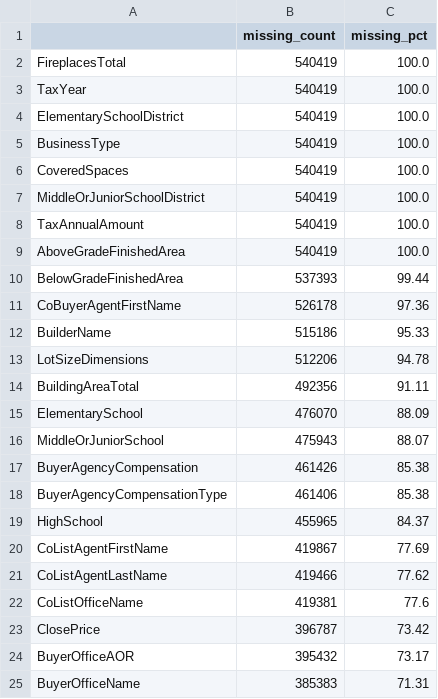
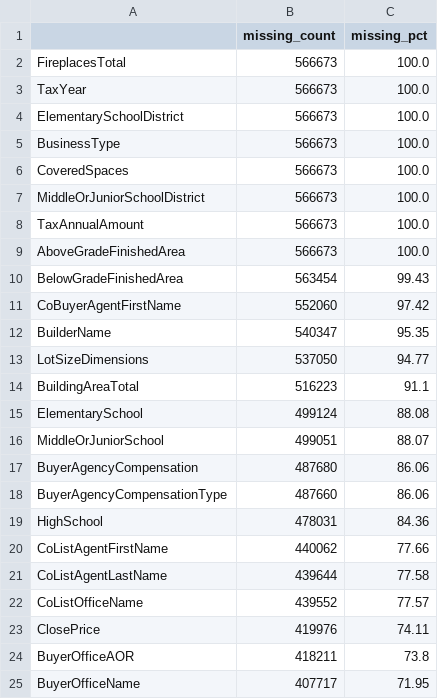
Before and after one commit to Luckyy911/idx-exchange-analytics, a CSV file: output/reports/listed_missing_value_report.csv, drawn as a sheet; only a part is shown; the diff covers the shown part only.

```diff
--- a/output/reports/listed_missing_value_report.csv
+++ b/output/reports/listed_missing_value_report.csv
@@ -1,25 +1,25 @@
 ,missing_count,missing_pct
-FireplacesTotal,540419,100.0
-TaxYear,540419,100.0
-ElementarySchoolDistrict,540419,100.0
-BusinessType,540419,100.0
-CoveredSpaces,540419,100.0
-MiddleOrJuniorSchoolDistrict,540419,100.0
-TaxAnnualAmount,540419,100.0
-AboveGradeFinishedArea,540419,100.0
-BelowGradeFinishedArea,537393,99.44
-CoBuyerAgentFirstName,526178,97.36
-BuilderName,515186,95.33
-LotSizeDimensions,512206,94.78
-BuildingAreaTotal,492356,91.11
-ElementarySchool,476070,88.09
-MiddleOrJuniorSchool,475943,88.07
-BuyerAgencyCompensation,461426,85.38
-BuyerAgencyCompensationType,461406,85.38
-HighSchool,455965,84.37
-CoListAgentFirstName,419867,77.69
-CoListAgentLastName,419466,77.62
-CoListOfficeName,419381,77.6
-ClosePrice,396787,73.42
-BuyerOfficeAOR,395432,73.17
-BuyerOfficeName,385383,71.31
+FireplacesTotal,566673,100.0
+TaxYear,566673,100.0
+ElementarySchoolDistrict,566673,100.0
+BusinessType,566673,100.0
+CoveredSpaces,566673,100.0
+MiddleOrJuniorSchoolDistrict,566673,100.0
+TaxAnnualAmount,566673,100.0
+AboveGradeFinishedArea,566673,100.0
+BelowGradeFinishedArea,563454,99.43
+CoBuyerAgentFirstName,552060,97.42
+BuilderName,540347,95.35
+LotSizeDimensions,537050,94.77
+BuildingAreaTotal,516223,91.1
+ElementarySchool,499124,88.08
+MiddleOrJuniorSchool,499051,88.07
+BuyerAgencyCompensation,487680,86.06
+BuyerAgencyCompensationType,487660,86.06
+HighSchool,478031,84.36
+CoListAgentFirstName,440062,77.66
+CoListAgentLastName,439644,77.58
+CoListOfficeName,439552,77.57
+ClosePrice,419976,74.11
+BuyerOfficeAOR,418211,73.8
+BuyerOfficeName,407717,71.95
```
Also changed, not shown: 1 added row, 1 removed row and 57 edited cells elsewhere in this file, output/reports/listed_county_summary.csv, output/reports/listed_numeric_distribution.csv, 7 other files.
